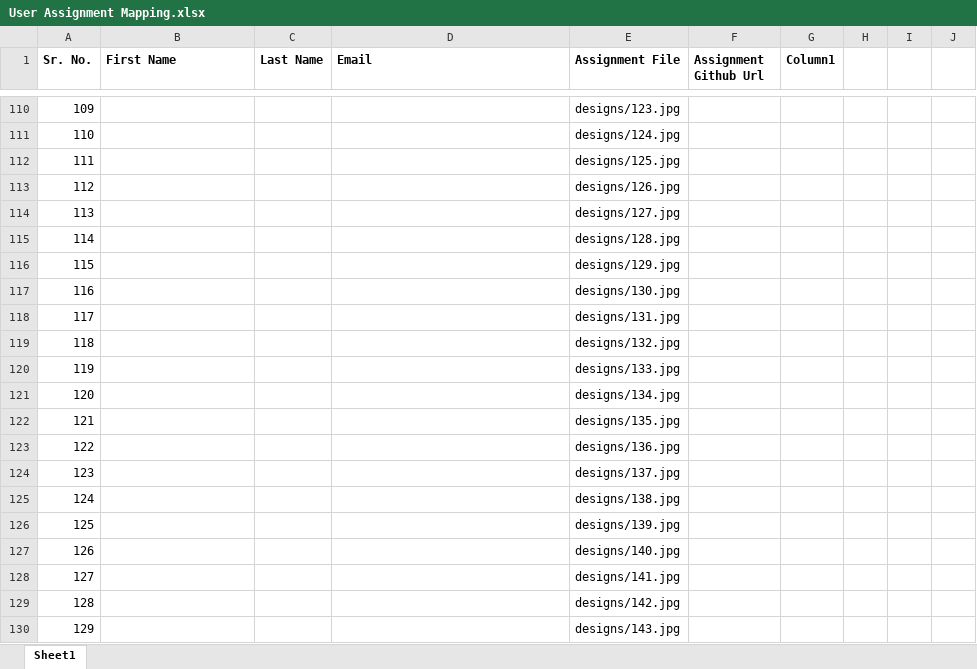
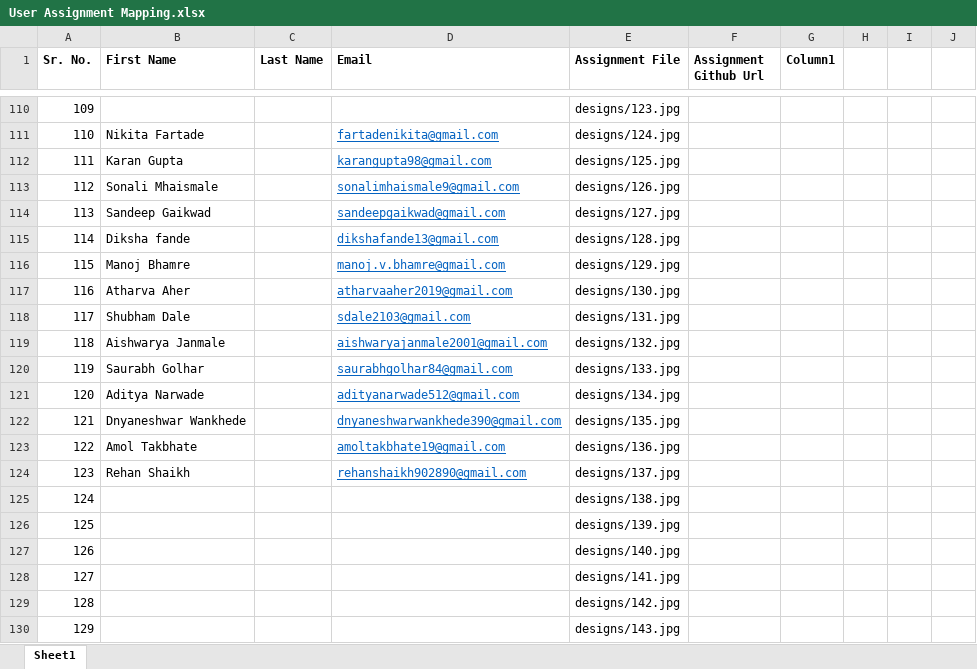
Before and after one commit to Apnasite/certificate-assignments, an Excel workbook: User Assignment Mapping.xlsx, sheet Sheet1, drawn as a sheet; only a part is shown, gaps mark what is left out; values as stored, in another font and other column widths than the file's, no borders; table styles not drawn; the diff covers the shown part only; the diff names each change by its address in the sheet, - before the commit and + after, or states it on an @@ line.

Commit message:
excel sheet update

```diff
--- a/User Assignment Mapping.xlsx (sheet Sheet1)
+++ b/User Assignment Mapping.xlsx (sheet Sheet1)
-B111 (First Name): (empty)
+B111 (First Name): Nikita Fartade
-D111 (Email): (empty)
+D111 (Email): fartadenikita@gmail.com
-B112 (First Name): (empty)
+B112 (First Name): Karan Gupta
-D112 (Email): (empty)
+D112 (Email): karangupta98@gmail.com
-B113 (First Name): (empty)
+B113 (First Name): Sonali Mhaismale
-D113 (Email): (empty)
+D113 (Email): sonalimhaismale9@gmail.com
-B114 (First Name): (empty)
+B114 (First Name): Sandeep Gaikwad
-D114 (Email): (empty)
+D114 (Email): sandeepgaikwad@gmail.com
-B115 (First Name): (empty)
+B115 (First Name): Diksha fande
-D115 (Email): (empty)
+D115 (Email): dikshafande13@gmail.com
-B116 (First Name): (empty)
+B116 (First Name): Manoj Bhamre
-D116 (Email): (empty)
+D116 (Email): manoj.v.bhamre@gmail.com
-B117 (First Name): (empty)
+B117 (First Name): Atharva Aher
-D117 (Email): (empty)
+D117 (Email): atharvaaher2019@gmail.com
-B118 (First Name): (empty)
+B118 (First Name): Shubham Dale
-D118 (Email): (empty)
+D118 (Email): sdale2103@gmail.com
-B119 (First Name): (empty)
+B119 (First Name): Aishwarya Janmale
-D119 (Email): (empty)
+D119 (Email): aishwaryajanmale2001@gmail.com
-B120 (First Name): (empty)
+B120 (First Name): Saurabh Golhar
-D120 (Email): (empty)
+D120 (Email): saurabhgolhar84@gmail.com
-B121 (First Name): (empty)
+B121 (First Name): Aditya Narwade
-D121 (Email): (empty)
+D121 (Email): adityanarwade512@gmail.com
-B122 (First Name): (empty)
+B122 (First Name): Dnyaneshwar Wankhede
-D122 (Email): (empty)
+D122 (Email): dnyaneshwarwankhede390@gmail.com
-B123 (First Name): (empty)
+B123 (First Name): Amol Takbhate
-D123 (Email): (empty)
+D123 (Email): amoltakbhate19@gmail.com
-B124 (First Name): (empty)
+B124 (First Name): Rehan Shaikh
-D124 (Email): (empty)
+D124 (Email): rehanshaikh902890@gmail.com
```
Also changed, not shown: 32 edited cells elsewhere in this sheet.
